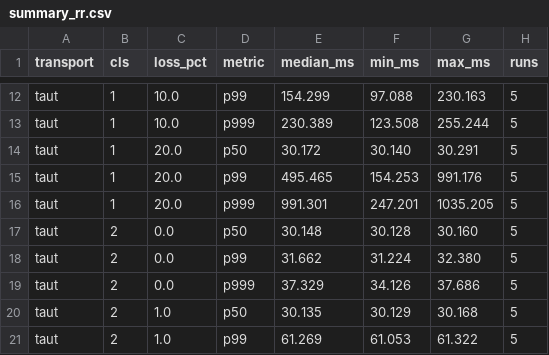
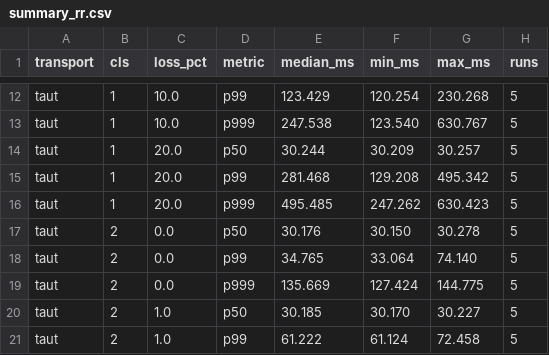
Before and after one commit to lgoyal6/taut, a CSV file: bench/data/summary_rr.csv, drawn as a sheet; only a part is shown, gaps mark what is left out; the diff covers the shown part only; the diff names each change by its address in the sheet, - before the commit and + after, or states it on an @@ line.

```diff
--- a/bench/data/summary_rr.csv
+++ b/bench/data/summary_rr.csv
-E12 (median_ms): 154.299
+E12 (median_ms): 123.429
-F12 (min_ms): 97.088
+F12 (min_ms): 120.254
-G12 (max_ms): 230.163
+G12 (max_ms): 230.268
-E13 (median_ms): 230.389
+E13 (median_ms): 247.538
-F13 (min_ms): 123.508
+F13 (min_ms): 123.540
-G13 (max_ms): 255.244
+G13 (max_ms): 630.767
-E14 (median_ms): 30.172
+E14 (median_ms): 30.244
-F14 (min_ms): 30.140
+F14 (min_ms): 30.209
-G14 (max_ms): 30.291
+G14 (max_ms): 30.257
-E15 (median_ms): 495.465
+E15 (median_ms): 281.468
-F15 (min_ms): 154.253
+F15 (min_ms): 129.208
-G15 (max_ms): 991.176
+G15 (max_ms): 495.342
-E16 (median_ms): 991.301
+E16 (median_ms): 495.485
-F16 (min_ms): 247.201
+F16 (min_ms): 247.262
-G16 (max_ms): 1035.205
+G16 (max_ms): 630.423
-E17 (median_ms): 30.148
+E17 (median_ms): 30.176
-F17 (min_ms): 30.128
+F17 (min_ms): 30.150
-G17 (max_ms): 30.160
+G17 (max_ms): 30.278
-E18 (median_ms): 31.662
+E18 (median_ms): 34.765
-F18 (min_ms): 31.224
+F18 (min_ms): 33.064
-G18 (max_ms): 32.380
+G18 (max_ms): 74.140
-E19 (median_ms): 37.329
+E19 (median_ms): 135.669
-F19 (min_ms): 34.126
+F19 (min_ms): 127.424
-G19 (max_ms): 37.686
+G19 (max_ms): 144.775
-E20 (median_ms): 30.135
+E20 (median_ms): 30.185
-F20 (min_ms): 30.129
+F20 (min_ms): 30.170
-G20 (max_ms): 30.168
+G20 (max_ms): 30.227
-E21 (median_ms): 61.269
+E21 (median_ms): 61.222
-F21 (min_ms): 61.053
+F21 (min_ms): 61.124
-G21 (max_ms): 61.322
+G21 (max_ms): 72.458
```
Also changed, not shown: 150 edited cells elsewhere in this file, bench/data/throughput.csv, 13 other files.
